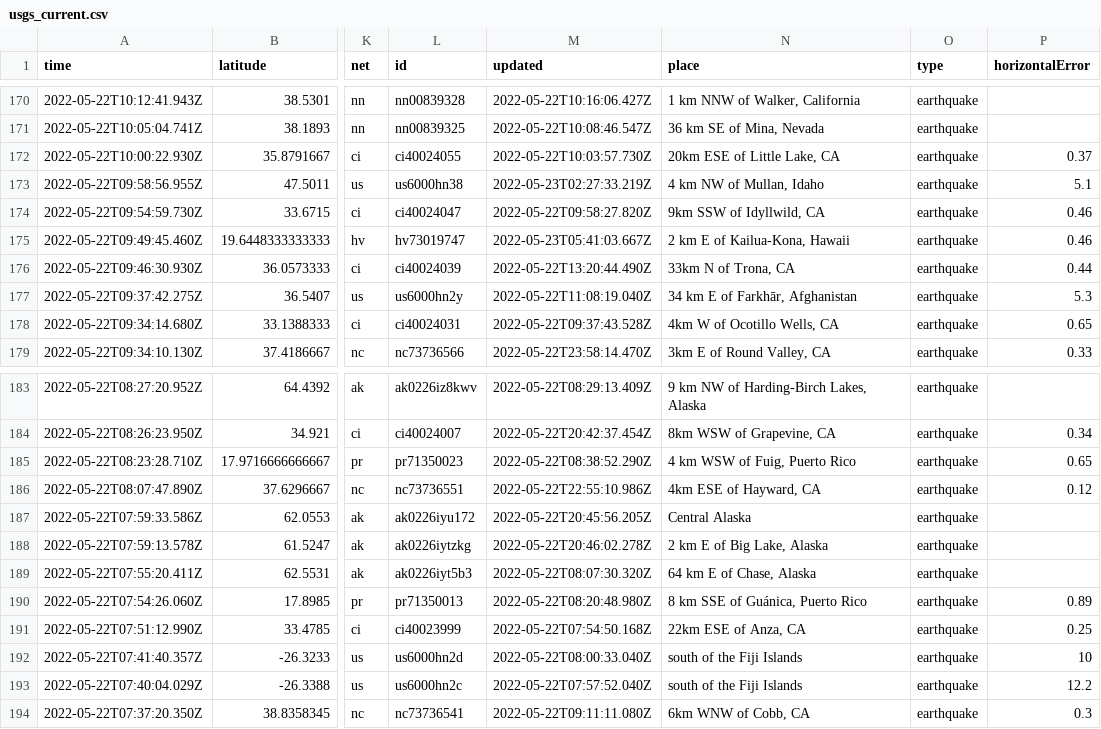
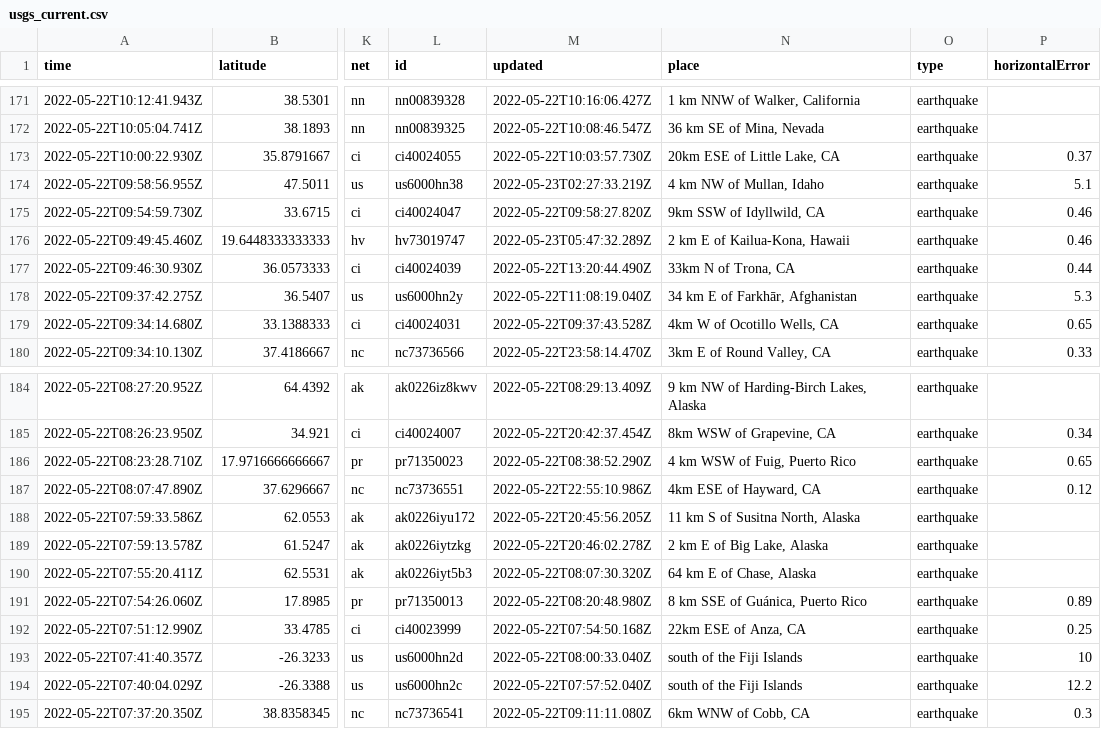
Before and after one commit to kmaepetrin/nicar22-github-actions, a CSV file: usgs_current.csv, drawn as a sheet; only a part is shown, gaps mark what is left out; addresses are those after the commit; the diff covers the shown part only; the diff names each change by its address in the sheet, - before the commit and + after, or states it on an @@ line.

```diff
--- a/usgs_current.csv
+++ b/usgs_current.csv
-M176 (updated): 2022-05-23T05:41:03.667Z
+M176 (updated): 2022-05-23T05:47:32.289Z
-N188 (place): Central Alaska
+N188 (place): 11 km S of Susitna North, Alaska
```
Also changed, not shown: 1 added row, 3 removed rows and 10 edited cells elsewhere in this file.
